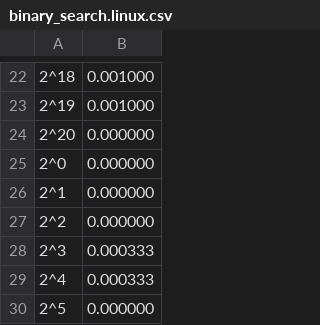
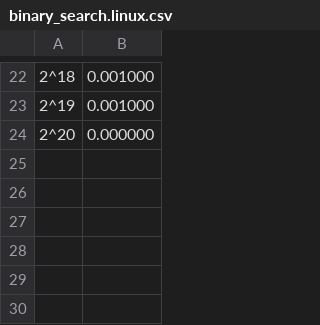
Before and after one commit to felipemfp/algoritmos, a CSV file: trabalhos/analise/csv/binary_search.linux.csv, drawn as a sheet; only a part is shown, gaps mark what is left out; the diff names each change by its address in the sheet, - before the commit and + after, or states it on an @@ line.

```diff
--- a/trabalhos/analise/csv/binary_search.linux.csv
+++ b/trabalhos/analise/csv/binary_search.linux.csv
-row 25: 2^0 | 0.000000
-row 26: 2^1 | 0.000000
-row 27: 2^2 | 0.000000
-row 28: 2^3 | 0.000333
-row 29: 2^4 | 0.000333
-row 30: 2^5 | 0.000000
```
Also changed, not shown: trabalhos/analise/csv/dequeue.linux.csv, trabalhos/analise/csv/enqueue.linux.csv, 11 other files.
